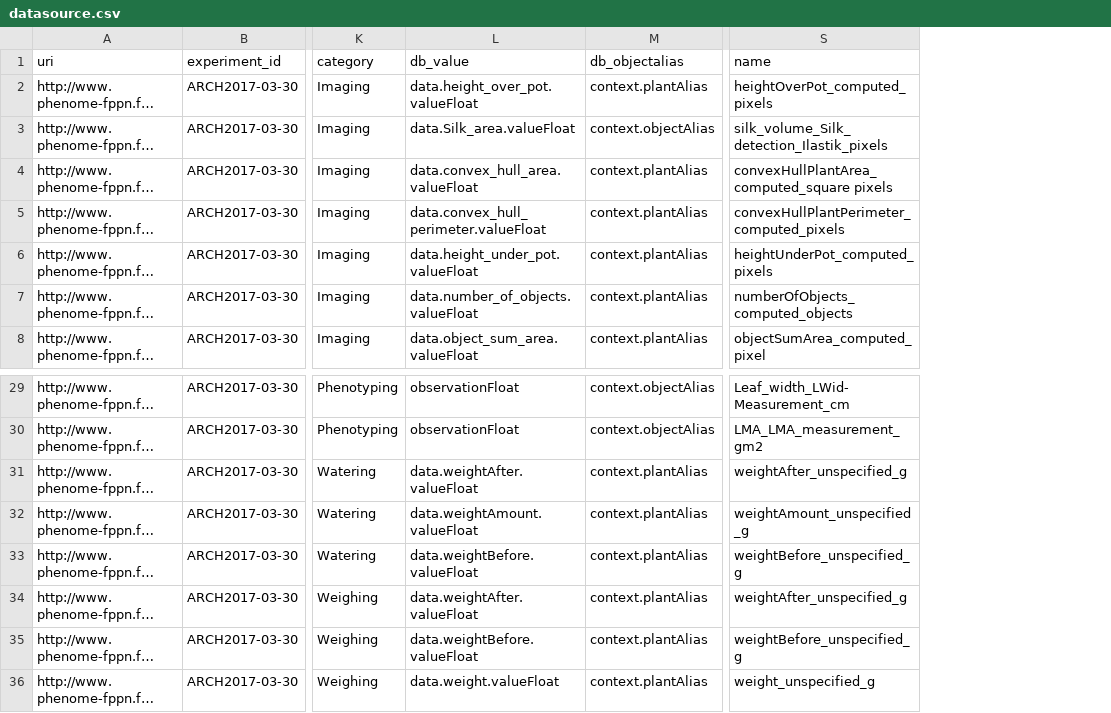
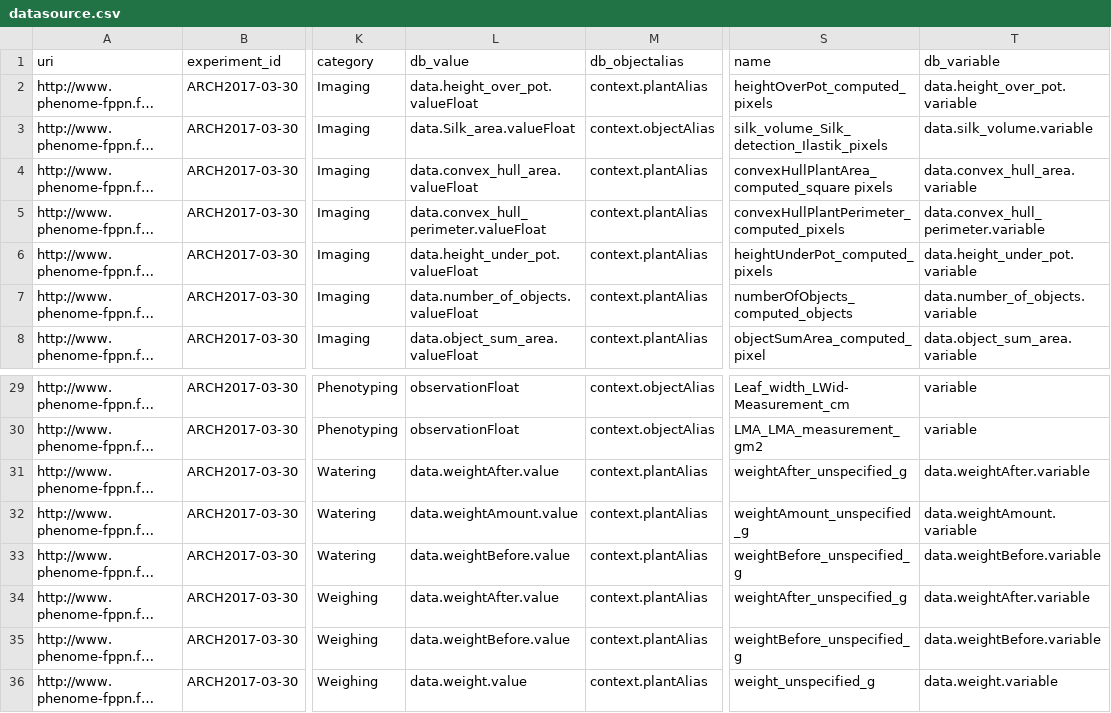
Before and after one commit to guilhemheinrich/CSVtoTurtle, a CSV file: toParse/csv/datasource.csv, drawn as a sheet; only a part is shown, gaps mark what is left out; long unchanged cells end in …; the diff names each change by its address in the sheet, - before the commit and + after, or states it on an @@ line.

Commit message:
data maj

```diff
--- a/toParse/csv/datasource.csv
+++ b/toParse/csv/datasource.csv
+column T (db_variable), rows 2-8: data.height_over_pot.variable | data.silk_volume.variable | data.convex_hull_area.variable | data.convex_hull_perimeter.variable | data.height_under_pot.variable | data.number_of_objects.variable | data.object_sum_area.variable; rows 29-36: variable | variable | data.weightAfter.variable | data.weightAmount.variable | data.weightBefore.variable | data.weightAfter.variable | data.weightBefore.variable | data.weight.variable
-L31 (db_value): data.weightAfter.valueFloat
+L31 (db_value): data.weightAfter.value
-L32 (db_value): data.weightAmount.valueFloat
+L32 (db_value): data.weightAmount.value
-L33 (db_value): data.weightBefore.valueFloat
+L33 (db_value): data.weightBefore.value
-L34 (db_value): data.weightAfter.valueFloat
+L34 (db_value): data.weightAfter.value
-L35 (db_value): data.weightBefore.valueFloat
+L35 (db_value): data.weightBefore.value
-L36 (db_value): data.weight.valueFloat
+L36 (db_value): data.weight.value
```
Also changed, not shown: toParse/csv/parsed/datasource_parsed.csv, 3 other files.
